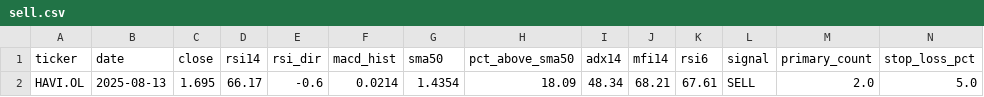
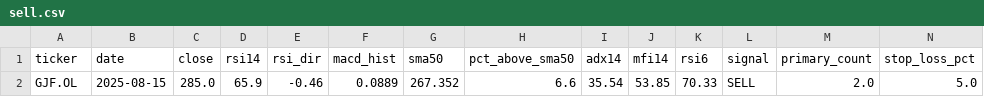
Before and after one commit to keresell-coder/oslo-screener, a CSV file: sell.csv, drawn as a sheet; only a part is shown; removed rows and columns are numbered as before the commit, all else as after; rows hold the shown columns only; the diff names each change by its address in the sheet, - before the commit and + after, or states it on an @@ line.

```diff
--- a/sell.csv
+++ b/sell.csv
-row 2: HAVI.OL | 2025-08-13 | 1.695 | 66.17 | -0.6 | 0.0214 | 1.4354 | 18.09 | 48.34 | 68.21 | 67.61 | SELL | 2.0 | 5.0
+row 2: GJF.OL | 2025-08-15 | 285.0 | 65.9 | -0.46 | 0.0889 | 267.352 | 6.6 | 35.54 | 53.85 | 70.33 | SELL | 2.0 | 5.0
```
Also changed, not shown: buy.csv, signals_only.csv, 11 other files.
